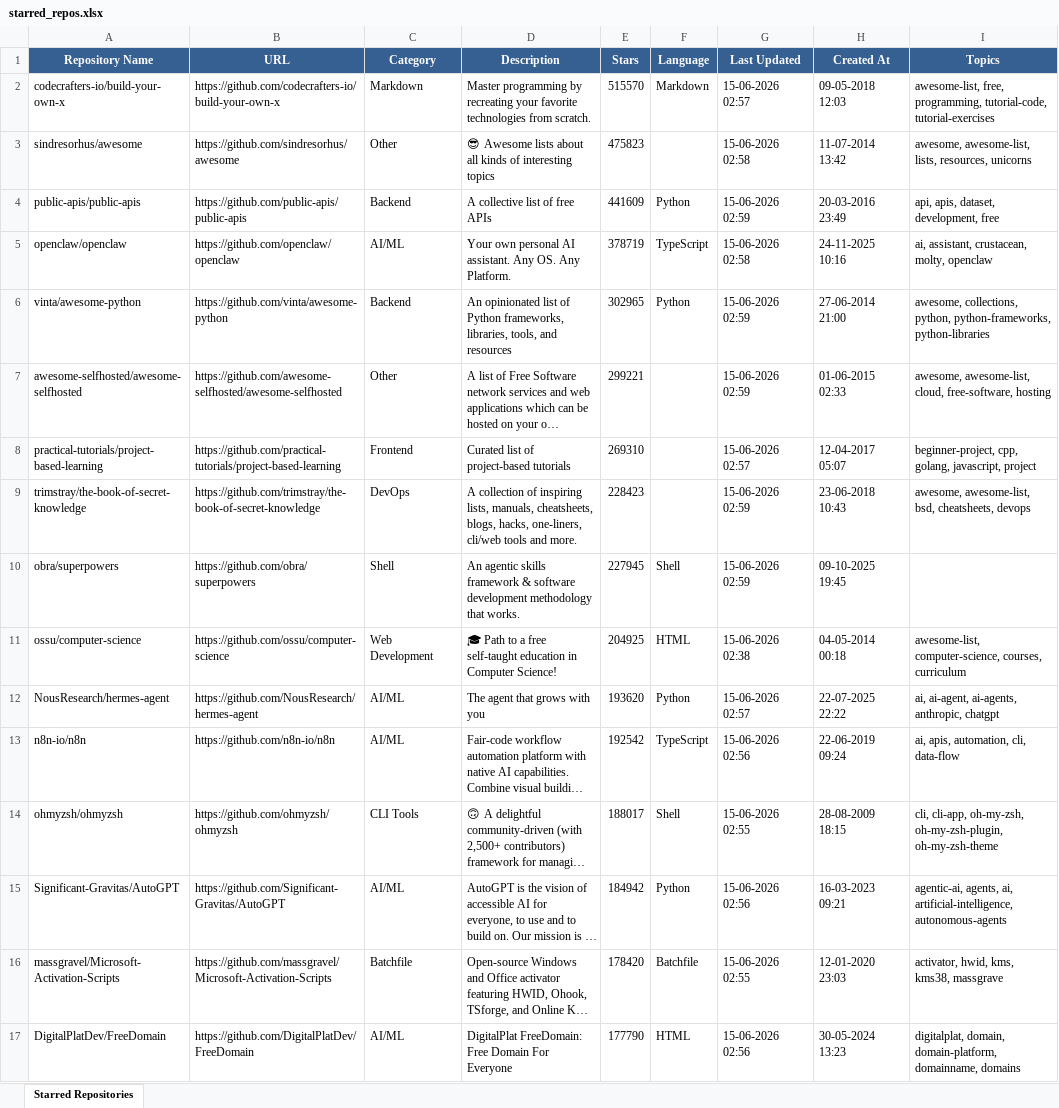
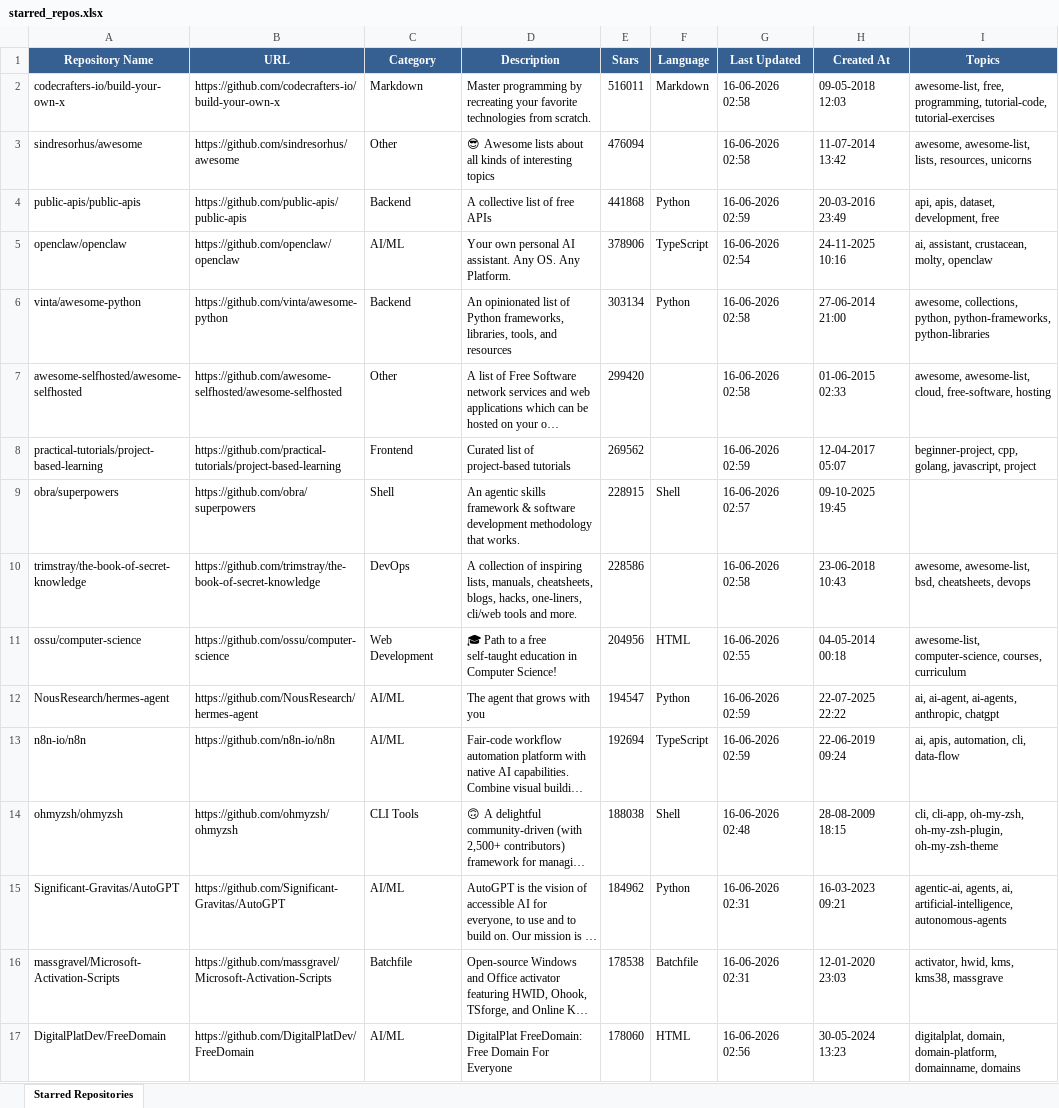
Before and after one commit to ragilmalik/starred-repos, an Excel workbook: starred_repos.xlsx, sheet Starred Repositories, drawn as a sheet; only a part is shown; long unchanged cells end in …; values as stored, in another font and other column widths than the file's, no borders; removed rows and columns are numbered as before the commit, all else as after; the diff covers the shown part only; the diff names each change by its address in the sheet, - before the commit and + after, or states it on an @@ line.

```diff
--- a/starred_repos.xlsx (sheet Starred Repositories)
+++ b/starred_repos.xlsx (sheet Starred Repositories)
-E2 (Stars): 515570
+E2 (Stars): 516011
-G2 (Last Updated): 15-06-2026 02:57
+G2 (Last Updated): 16-06-2026 02:58
-E3 (Stars): 475823
+E3 (Stars): 476094
-G3 (Last Updated): 15-06-2026 02:58
+G3 (Last Updated): 16-06-2026 02:58
-E4 (Stars): 441609
+E4 (Stars): 441868
-G4 (Last Updated): 15-06-2026 02:59
+G4 (Last Updated): 16-06-2026 02:59
-E5 (Stars): 378719
+E5 (Stars): 378906
-G5 (Last Updated): 15-06-2026 02:58
+G5 (Last Updated): 16-06-2026 02:54
-E6 (Stars): 302965
+E6 (Stars): 303134
-G6:G7 (Last Updated): 15-06-2026 02:59
+G6:G7 (Last Updated): 16-06-2026 02:58
-E7 (Stars): 299221
+E7 (Stars): 299420
-E8 (Stars): 269310
+E8 (Stars): 269562
-G8 (Last Updated): 15-06-2026 02:57
+G8 (Last Updated): 16-06-2026 02:59
-row 9: trimstray/the-book-of-secret-knowledge | https://github.com/trimstray/the-book-of-secret-knowledge | DevOps | A collection of inspiring lists, manuals, cheatsheets, blogs, hacks, one-liners, cli/web tools and more. | 228423 |  | 15-06-2026 02:59 | 23-06-2018 10:43 | awesome, awesome-list, bsd, cheatsheets, devops
-E9 (Stars): 227945
+E9 (Stars): 228915
-G9 (Last Updated): 15-06-2026 02:59
+G9 (Last Updated): 16-06-2026 02:57
+row 10: trimstray/the-book-of-secret-knowledge | https://github.com/trimstray/the-book-of-secret-knowledge | DevOps | A collection of inspiring lists, manuals, cheatsheets, blogs, hacks, one-liners, cli/web tools and more. | 228586 |  | 16-06-2026 02:58 | 23-06-2018 10:43 | awesome, awesome-list, bsd, cheatsheets, devops
-E11 (Stars): 204925
+E11 (Stars): 204956
-G11 (Last Updated): 15-06-2026 02:38
+G11 (Last Updated): 16-06-2026 02:55
-E12 (Stars): 193620
+E12 (Stars): 194547
-G12 (Last Updated): 15-06-2026 02:57
+G12 (Last Updated): 16-06-2026 02:59
-E13 (Stars): 192542
+E13 (Stars): 192694
-G13 (Last Updated): 15-06-2026 02:56
+G13 (Last Updated): 16-06-2026 02:59
-E14 (Stars): 188017
+E14 (Stars): 188038
-G14 (Last Updated): 15-06-2026 02:55
+G14 (Last Updated): 16-06-2026 02:48
-E15 (Stars): 184942
+E15 (Stars): 184962
-G15 (Last Updated): 15-06-2026 02:56
+G15 (Last Updated): 16-06-2026 02:31
-E16 (Stars): 178420
+E16 (Stars): 178538
-G16 (Last Updated): 15-06-2026 02:55
+G16 (Last Updated): 16-06-2026 02:31
-E17 (Stars): 177790
+E17 (Stars): 178060
-G17 (Last Updated): 15-06-2026 02:56
+G17 (Last Updated): 16-06-2026 02:56
```
Also changed, not shown: 46 added rows, 46 removed rows and 1049 edited cells elsewhere in this sheet, 2 other files.
